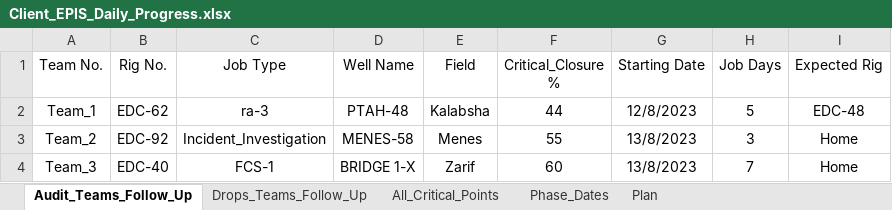
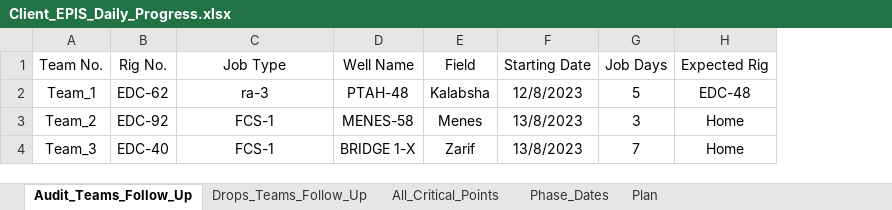
Before and after one commit to abdallahzaghloul/KPC_Follow_Up, an Excel workbook: Client_EPIS_Daily_Progress.xlsx, sheet Audit_Teams_Follow_Up, drawn as a sheet; values as stored, in another font and other column widths than the file's, no borders; the diff names each change by its address in the sheet, - before the commit and + after, or states it on an @@ line.

Commit message:
Add files via upload

```diff
--- a/Client_EPIS_Daily_Progress.xlsx (sheet Audit_Teams_Follow_Up)
+++ b/Client_EPIS_Daily_Progress.xlsx (sheet Audit_Teams_Follow_Up)
-column F (Critical_Closure %), rows 2-4: 44 | 55 | 60
-C3 (Job Type): Incident_Investigation
+C3 (Job Type): FCS-1
```
